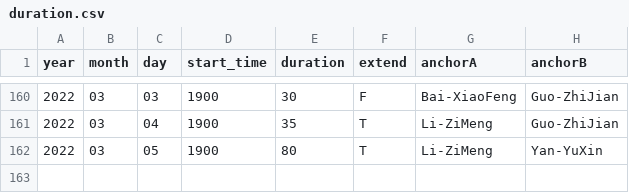
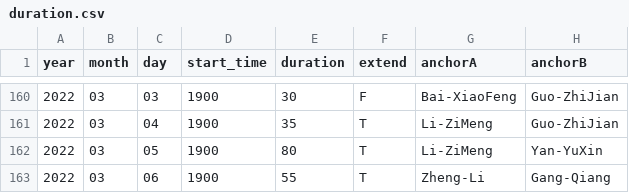
Before and after one commit to xueke114/XinWenLianBo, a CSV file: duration.csv, drawn as a sheet; only a part is shown, gaps mark what is left out.

Commit message:
提交2022/03/06
两会相关

```diff
--- a/duration.csv
+++ b/duration.csv
@@ -162 +162,2 @@ year,month,day,start_time,duration,extend,anchorA,anchorB
 2022,03,05,1900,80,T,Li-ZiMeng,Yan-YuXin
+2022,03,06,1900,55,T,Zheng-Li,Gang-Qiang
```
